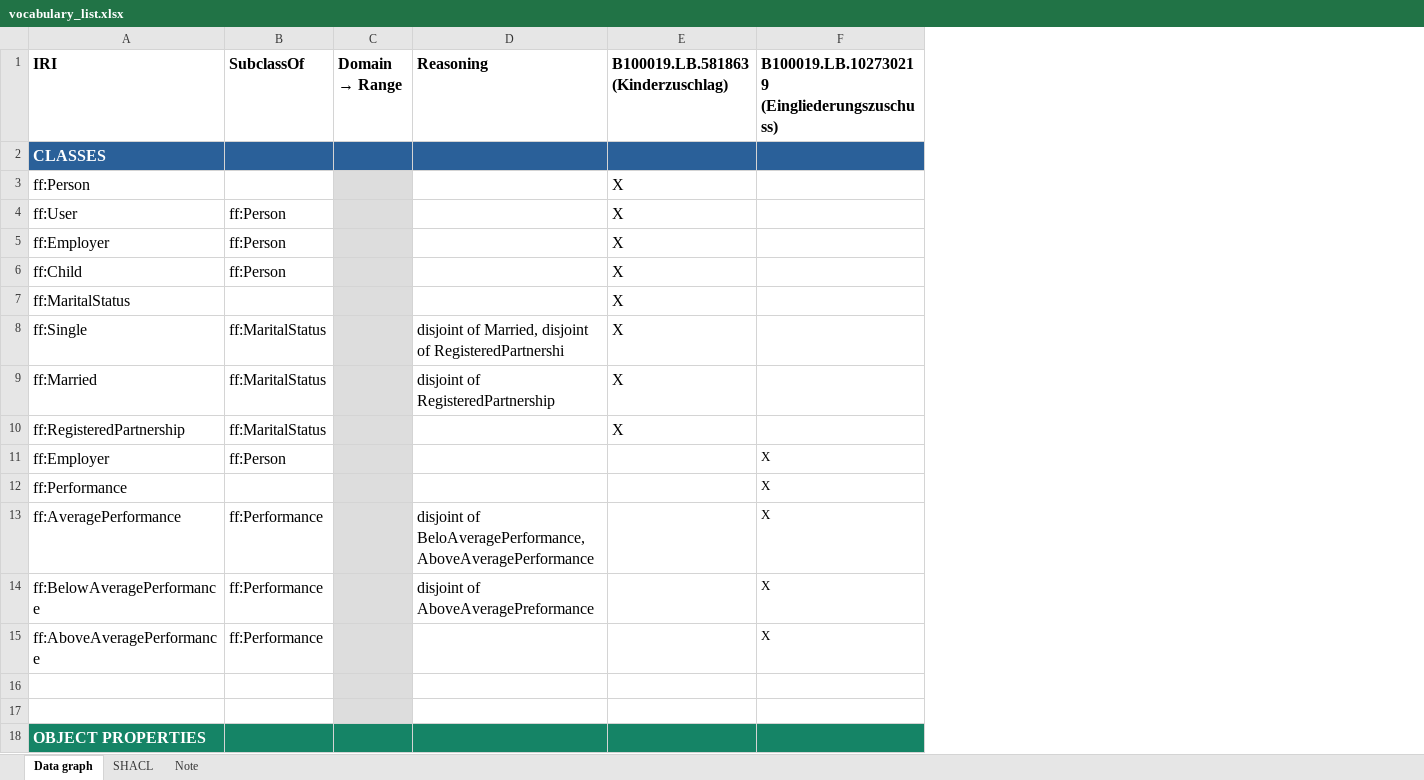
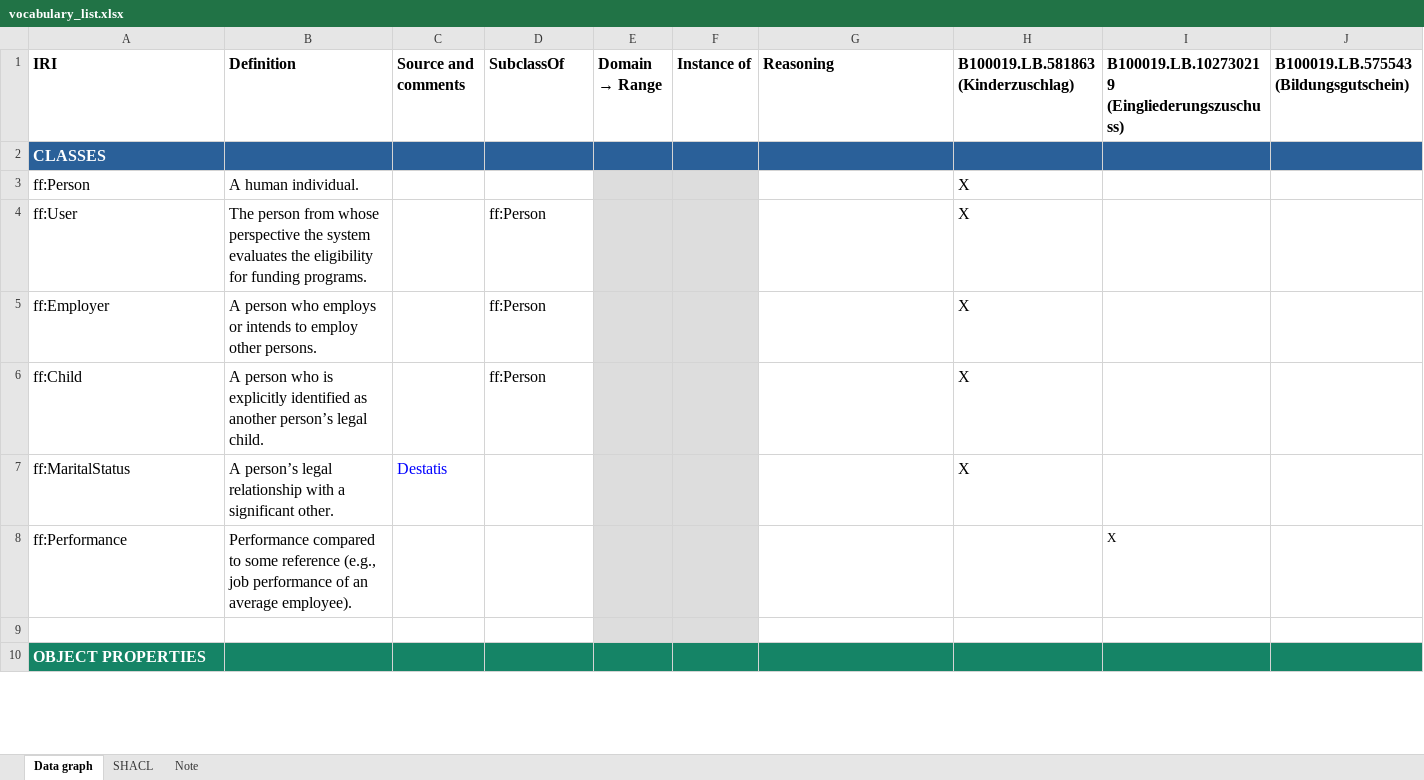
Before and after one commit to semantic-systems/text-to-SHACL, an Excel workbook: knowledge_graph/ontology/vocabulary_list.xlsx, sheet Data graph, drawn as a sheet; only a part is shown; values as stored, in another font and other column widths than the file's, no borders; removed rows and columns are numbered as before the commit, all else as after; the diff covers the shown part only; the diff names each change by its address in the sheet, - before the commit and + after, or states it on an @@ line.

```diff
--- a/knowledge_graph/ontology/vocabulary_list.xlsx (sheet Data graph)
+++ b/knowledge_graph/ontology/vocabulary_list.xlsx (sheet Data graph)
+column B (Definition), rows 3-8: A human individual. | The person from whose perspective the system evaluates the eligibility for funding programs. | A person who employs or intends to employ other persons. | A person who is explicitly identified as another person’s legal child. | A person’s legal relationship with a significant other. | Performance compared to some reference (e.g., job performance of an average employee).
+column C (Source and comments), row 7: Destatis
+column F (Instance of), empty
+column J, row 1: B100019.LB.575543 (Bildungsgutschein)
-row 8: ff:Single | ff:MaritalStatus |  | disjoint of Married, disjoint of RegisteredPartnershi | X
-row 9: ff:Married | ff:MaritalStatus |  | disjoint of RegisteredPartnership | X
-row 10: ff:RegisteredPartnership | ff:MaritalStatus |  |  | X
-row 11: ff:Employer | ff:Person |  |  |  | X
-row 13: ff:AveragePerformance | ff:Performance |  | disjoint of BeloAveragePerformance, AboveAveragePerformance |  | X
-row 14: ff:BelowAveragePerformance | ff:Performance |  | disjoint of AboveAveragePreformance |  | X
-row 15: ff:AboveAveragePerformance | ff:Performance |  |  |  | X
-row 16: (empty)
```
Also changed, not shown: 14 added rows, 1 removed row and 5 edited cells elsewhere in this sheet, 4 other files.
